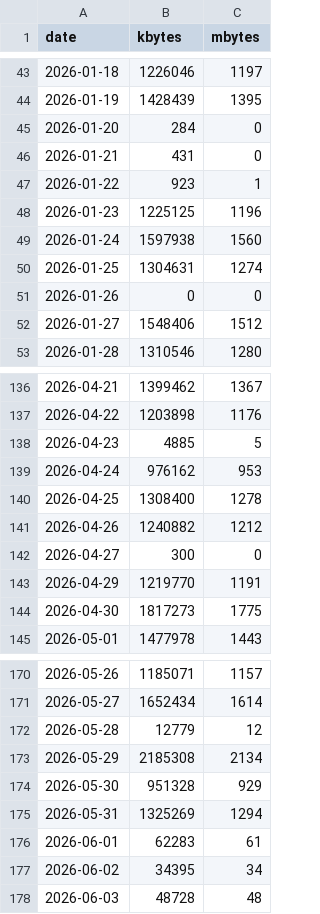
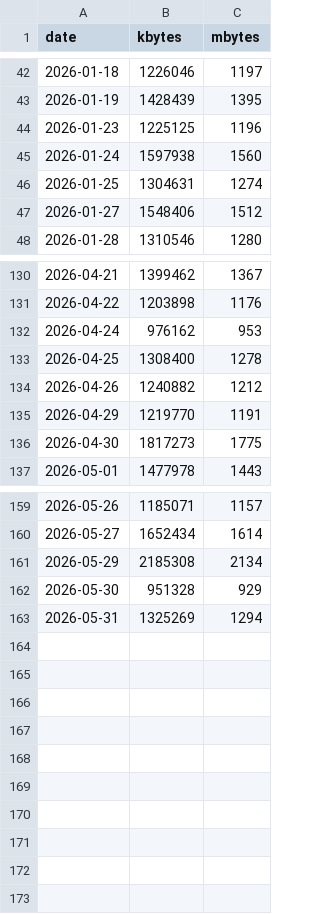
Before and after one commit to lunamoth/blog-traffic-monitor, a CSV file: traffic_data.csv, drawn as a sheet; only a part is shown, gaps mark what is left out; the diff covers the shown part only; the diff names each change by its address in the sheet, - before the commit and + after, or states it on an @@ line.

Commit message:
Update traffic_data.csv

```diff
--- a/traffic_data.csv
+++ b/traffic_data.csv
-row 45: 2026-01-20 | 284 | 0
-row 46: 2026-01-21 | 431 | 0
-row 47: 2026-01-22 | 923 | 1
-row 51: 2026-01-26 | 0 | 0
-row 138: 2026-04-23 | 4885 | 5
-row 142: 2026-04-27 | 300 | 0
-row 172: 2026-05-28 | 12779 | 12
-row 176: 2026-06-01 | 62283 | 61
-row 177: 2026-06-02 | 34395 | 34
-row 178: 2026-06-03 | 48728 | 48
```
Also changed, not shown: 5 removed rows elsewhere in this file.
